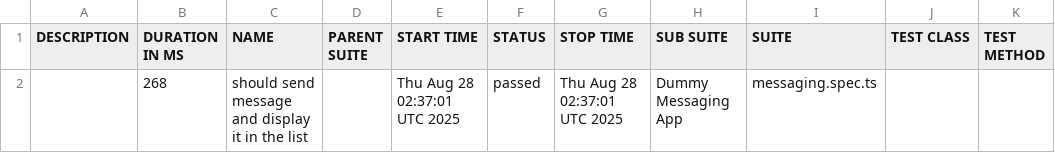
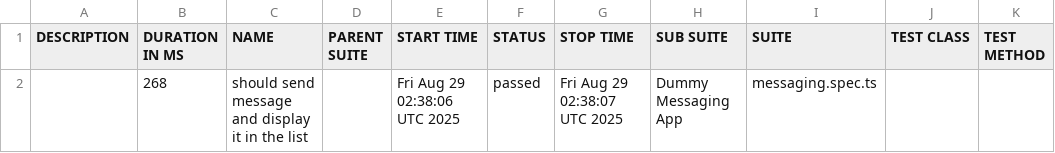
Before and after one commit to axelforce/dummyMessage, a CSV file: data/suites.csv, drawn as a sheet.

```diff
--- a/data/suites.csv
+++ b/data/suites.csv
@@ -1,2 +1,2 @@
 "DESCRIPTION","DURATION IN MS","NAME","PARENT SUITE","START TIME","STATUS","STOP TIME","SUB SUITE","SUITE","TEST CLASS","TEST METHOD"
-"","268","should send message and display it in the list","","Thu Aug 28 02:37:01 UTC 2025","passed","Thu Aug 28 02:37:01 UTC 2025","Dummy Messaging App","messaging.spec.ts","",""
+"","268","should send message and display it in the list","","Fri Aug 29 02:38:06 UTC 2025","passed","Fri Aug 29 02:38:07 UTC 2025","Dummy Messaging App","messaging.spec.ts","",""
```
Also changed, not shown: 14 other files.
